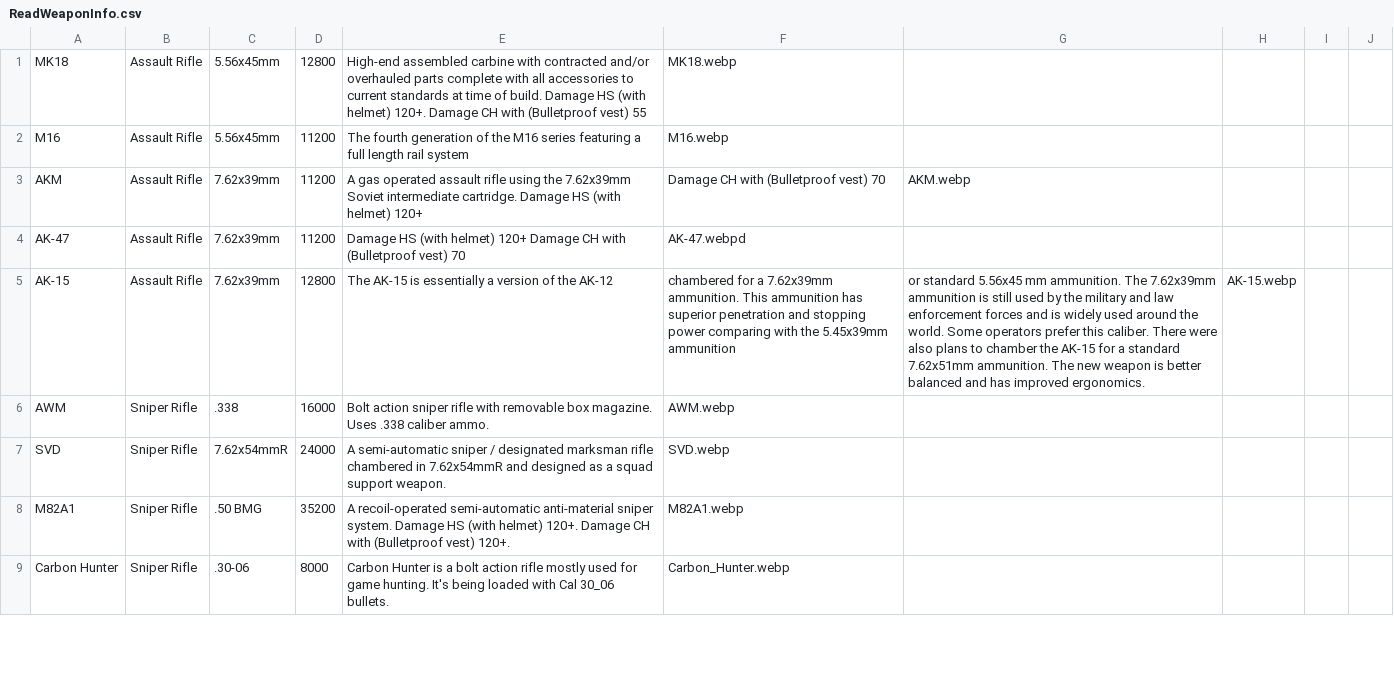
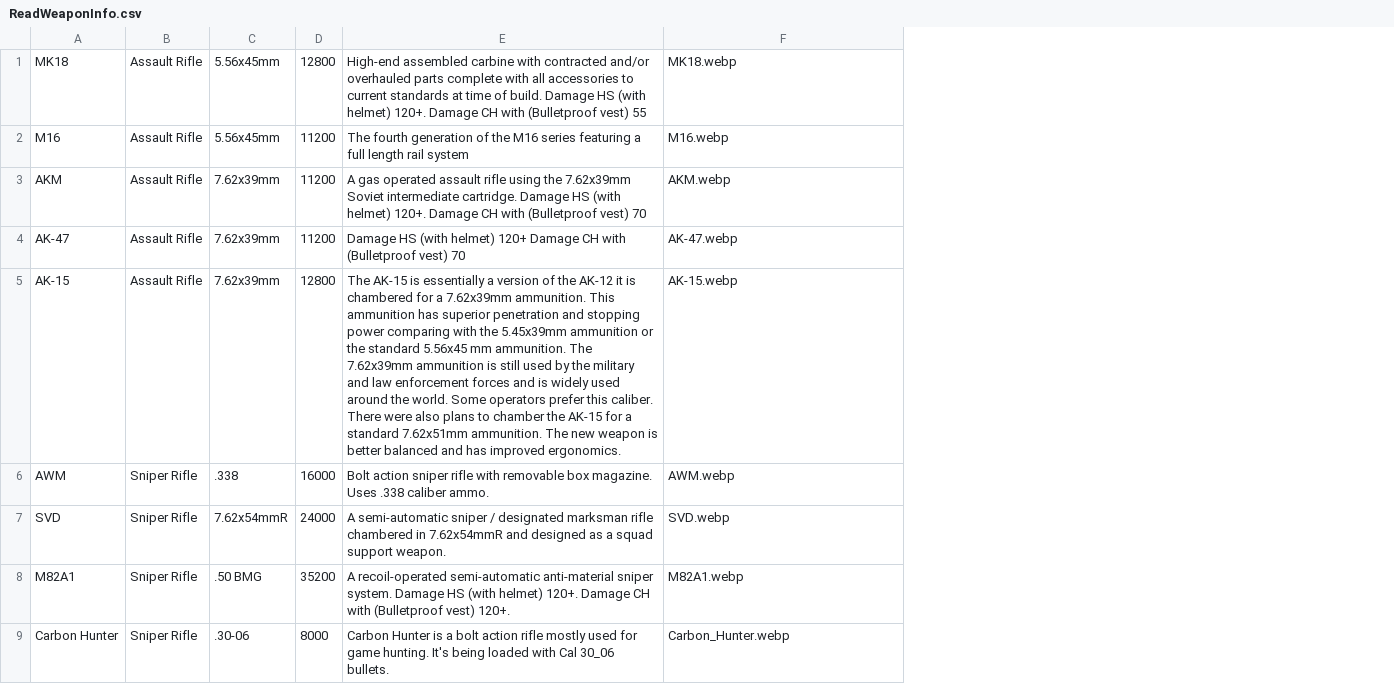
Before and after one commit to noakwollsater/Albin_Och_Noak_G-r_Det_Igen_V.5, a CSV file: Webb_Shop_Weapons/CSV-Files/ReadWeaponInfo.csv, drawn as a sheet; only a part is shown; the diff covers the shown part only; the diff names each change by its address in the sheet, - before the commit and + after, or states it on an @@ line.

```diff
--- a/Webb_Shop_Weapons/CSV-Files/ReadWeaponInfo.csv
+++ b/Webb_Shop_Weapons/CSV-Files/ReadWeaponInfo.csv
-column G, rows 3-5: AKM.webp |  | or standard 5.56x45 mm ammunition. The 7.62x39mm ammunition is still used by the military and law enforcement forces and is widely used around the world. Some operators prefer this caliber. There were also plans to chamber the AK-15 for a standard 7.62x51mm ammunition. The new weapon is better balanced and has improved ergonomics.
-column H, row 5: AK-15.webp
-column I, empty
-column J, empty
-E3: …(with helmet) 120+
+E3: …(with helmet) 120+. Damage CH with (Bulletproof vest) 70
-F3: Damage CH with (Bulletproof vest) 70
+F3: AKM.webp
-F4: AK-47.webpd
+F4: AK-47.webp
-E5: …the AK-12
+E5: …the AK-12 it is chambered for a 7.62x39mm ammunition. This ammunition has superior penetration and stopping power comparing with the 5.45x39mm ammunition or the standard 5.56x45 mm ammunition. The 7.62x39mm ammunition is still used by the military and law enforcement forces and is widely used around the world. Some operators prefer this caliber. There were also plans to chamber the AK-15 for a standard 7.62x51mm ammunition. The new weapon is better balanced and has improved ergonomics.
-F5: chambered for a 7.62x39mm ammunition. This ammunition has superior penetration and stopping power comparing with the 5.45x39mm ammunition
+F5: AK-15.webp
```
Also changed, not shown: 20 edited cells elsewhere in this file, 1 other file.
